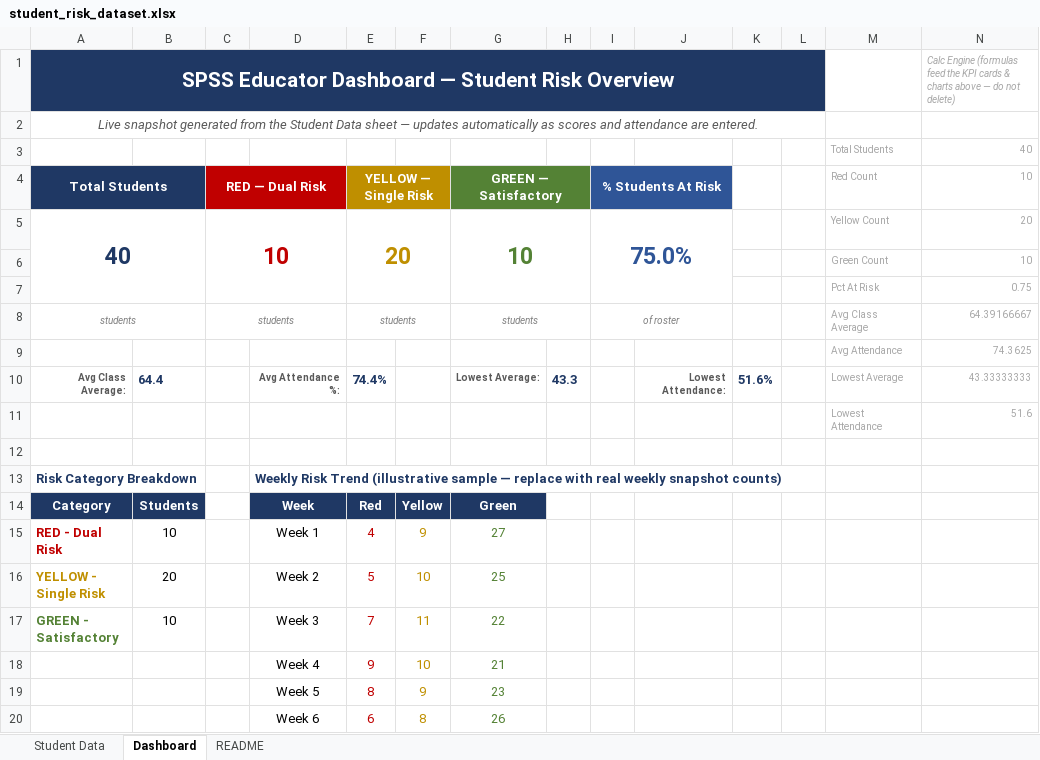
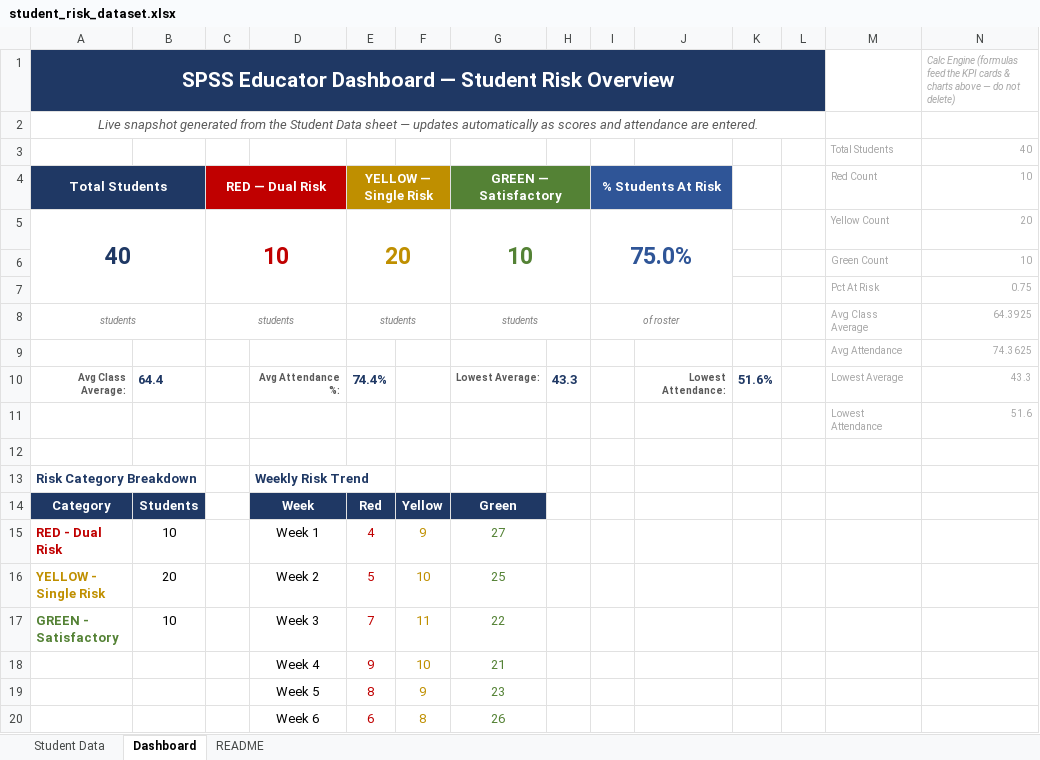
Before and after one commit to Mohammed-H-Maashi/it475, an Excel workbook: student_risk_dataset.xlsx, sheet Dashboard, drawn as a sheet; values as stored, in another font and other column widths than the file's, no borders; charts and pictures not drawn; the diff names each change by its address in the sheet, - before the commit and + after, or states it on an @@ line.

```diff
--- a/student_risk_dataset.xlsx (sheet Dashboard)
+++ b/student_risk_dataset.xlsx (sheet Dashboard)
-N8 (10): 64.39166667
+N8 (10): 64.3925
-N10 (10): 43.33333333
+N10 (10): 43.3
-D13: …Risk Trend (illustrative sample — replace with real weekly snapshot counts)
+D13: …Risk Trend
```
Also changed, not shown: sheet Student Data, sheet README, formulas that keep their value, charts or pictures, Dataset.xlsx, 1 other file.
